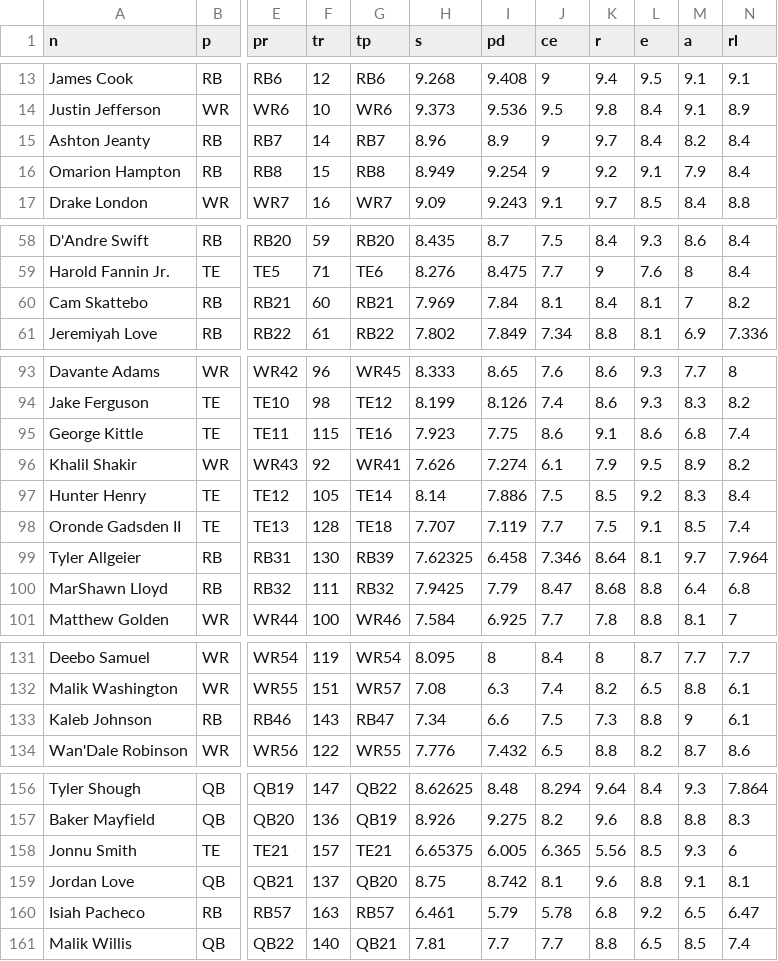
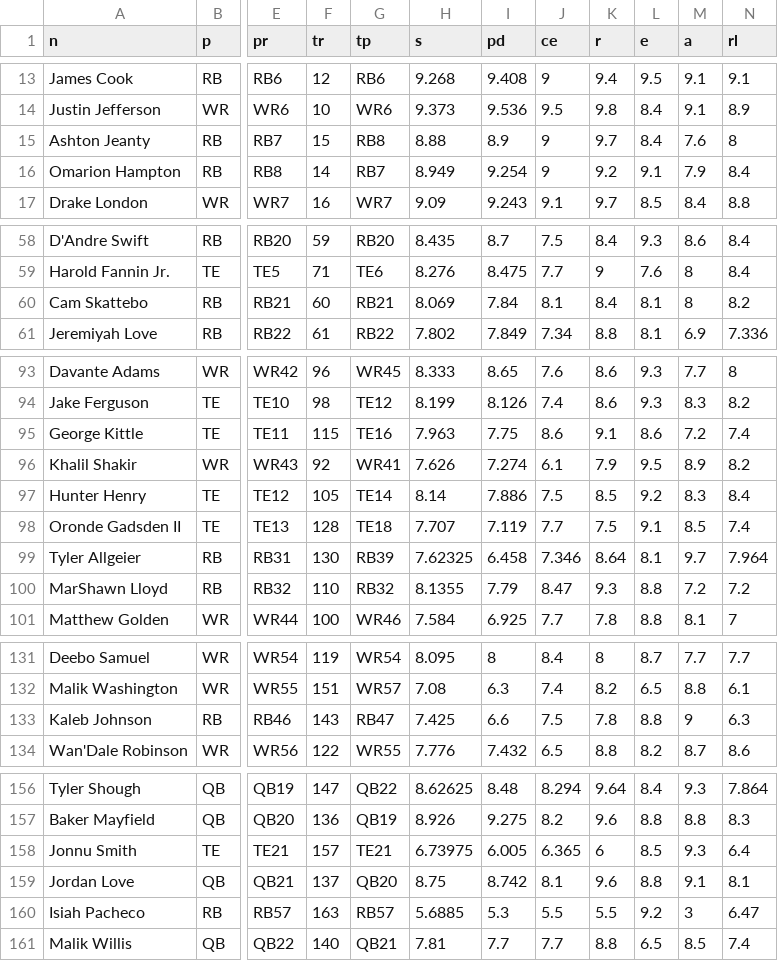
Before and after one commit to brandonlowery013-glitch/-fantasy-2026-player-comparison-, a TSV file: analysis/sep3-v31-spreadsheet-sync.tsv, drawn as a sheet; only a part is shown, gaps mark what is left out; the diff covers the shown part only; the diff names each change by its address in the sheet, - before the commit and + after, or states it on an @@ line.

```diff
--- a/analysis/sep3-v31-spreadsheet-sync.tsv
+++ b/analysis/sep3-v31-spreadsheet-sync.tsv
-F15 (tr): 14
+F15 (tr): 15
-G15 (tp): RB7
+G15 (tp): RB8
-H15 (s): 8.96
+H15 (s): 8.88
-M15 (a): 8.2
+M15 (a): 7.6
-N15 (rl): 8.4
+N15 (rl): 8
-F16 (tr): 15
+F16 (tr): 14
-G16 (tp): RB8
+G16 (tp): RB7
-H60 (s): 7.969
+H60 (s): 8.069
-M60 (a): 7
+M60 (a): 8
-H95 (s): 7.923
+H95 (s): 7.963
-M95 (a): 6.8
+M95 (a): 7.2
-F100 (tr): 111
+F100 (tr): 110
-H100 (s): 7.9425
+H100 (s): 8.1355
-K100 (r): 8.68
+K100 (r): 9.3
-M100 (a): 6.4
+M100 (a): 7.2
-N100 (rl): 6.8
+N100 (rl): 7.2
-H133 (s): 7.34
+H133 (s): 7.425
-K133 (r): 7.3
+K133 (r): 7.8
-N133 (rl): 6.1
+N133 (rl): 6.3
-H158 (s): 6.65375
+H158 (s): 6.73975
-K158 (r): 5.56
+K158 (r): 6
-N158 (rl): 6
+N158 (rl): 6.4
-H160 (s): 6.461
+H160 (s): 5.6885
-I160 (pd): 5.79
+I160 (pd): 5.3
-J160 (ce): 5.78
+J160 (ce): 5.5
-K160 (r): 6.8
+K160 (r): 5.5
-M160 (a): 6.5
+M160 (a): 3
```
Also changed, not shown: 1 edited cell elsewhere in this file, 2 other files.
